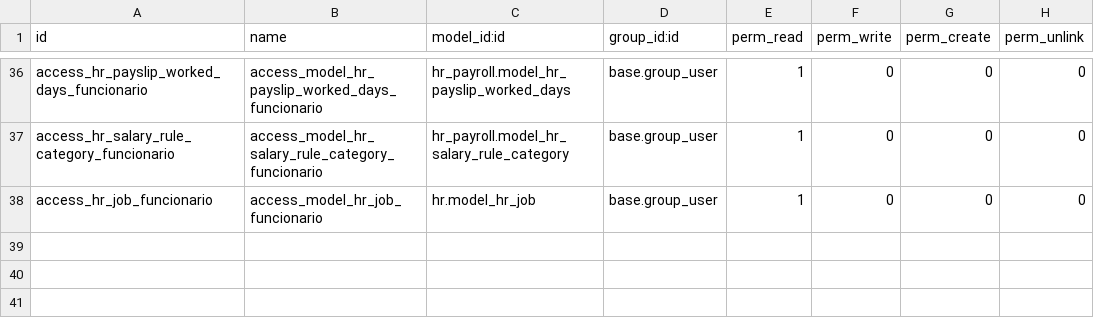
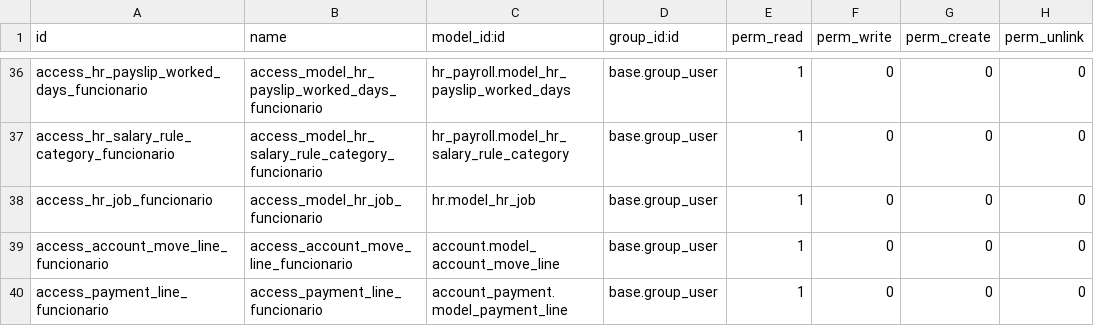
Before and after one commit to odoo-brazil/odoo-brazil-hr, a CSV file: l10n_br_hr_payroll/security/ir.model.access.csv, drawn as a sheet; only a part is shown, gaps mark what is left out; the diff names each change by its address in the sheet, - before the commit and + after, or states it on an @@ line.

Commit message:
[ADD] Novas permissões holerite funcionário

```diff
--- a/l10n_br_hr_payroll/security/ir.model.access.csv
+++ b/l10n_br_hr_payroll/security/ir.model.access.csv
+row 39: access_account_move_line_funcionario | access_account_move_line_funcionario | account.model_account_move_line | base.group_user | 1 | 0 | 0 | 0
+row 40: access_payment_line_funcionario | access_payment_line_funcionario | account_payment.model_payment_line | base.group_user | 1 | 0 | 0 | 0
```
